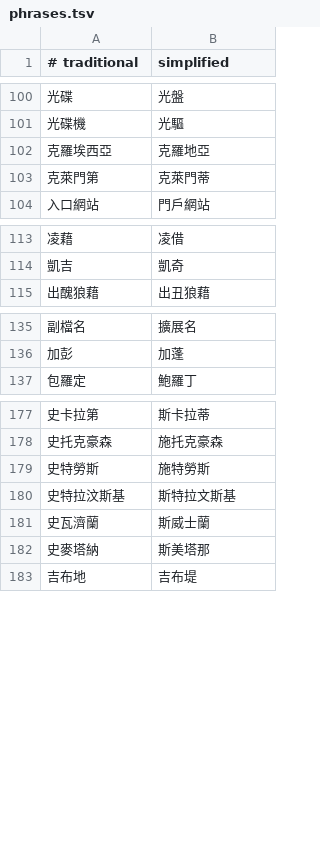
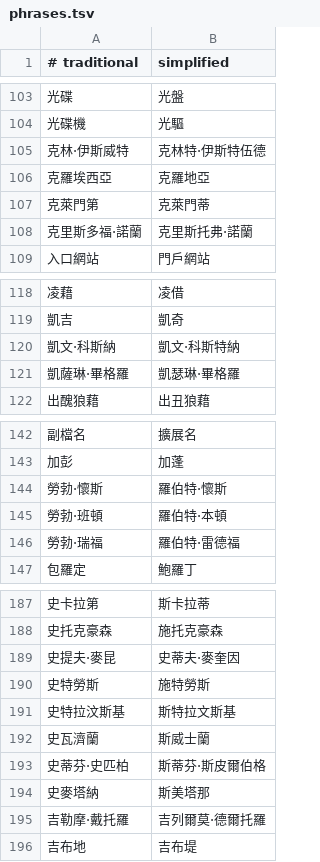
Before and after one commit to xylplm/zhconv-go, a TSV file: dict/phrases.tsv, drawn as a sheet; only a part is shown, gaps mark what is left out; the diff covers the shown part only; the diff names each change by its address in the sheet, - before the commit and + after, or states it on an @@ line.

```diff
--- a/dict/phrases.tsv
+++ b/dict/phrases.tsv
+row 105: 克林·伊斯威特 | 克林特·伊斯特伍德
+row 108: 克里斯多福·諾蘭 | 克里斯托弗·諾蘭
+row 120: 凱文·科斯納 | 凱文·科斯特納
+row 121: 凱薩琳·畢格羅 | 凱瑟琳·畢格羅
+row 144: 勞勃·懷斯 | 羅伯特·懷斯
+row 145: 勞勃·班頓 | 羅伯特·本頓
+row 146: 勞勃·瑞福 | 羅伯特·雷德福
+row 189: 史提夫·麥昆 | 史蒂夫·麥奎因
+row 193: 史蒂芬·史匹柏 | 斯蒂芬·斯皮爾伯格
+row 195: 吉勒摩·戴托羅 | 吉列爾莫·德爾托羅
```
Also changed, not shown: 28 added rows elsewhere in this file, table/phrases.tsv, 2 other files.
